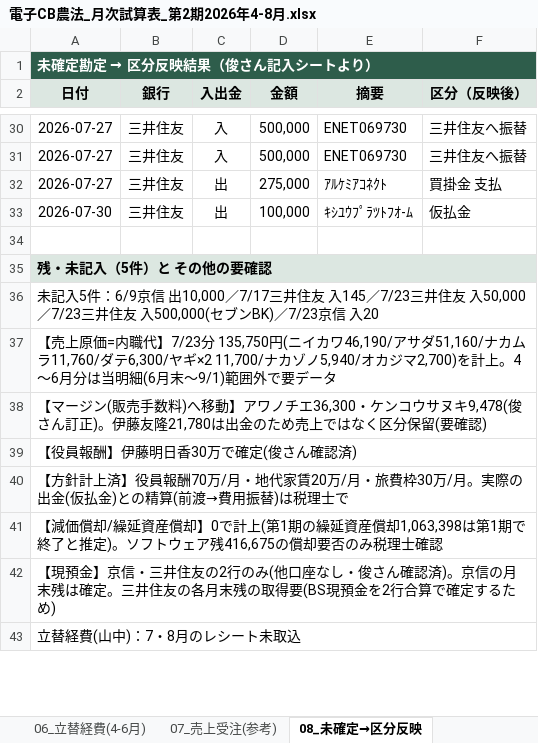
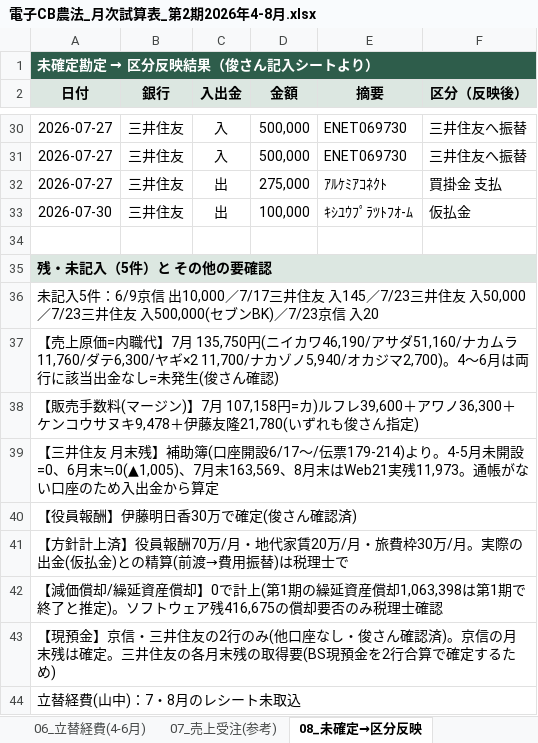
Before and after one commit to tosinariy0918/Private, an Excel workbook: company/secretary/経理/月次決算/電子CB農法_月次試算表_第2期2026年4-8月.xlsx, sheet 08_未確定→区分反映, drawn as a sheet; only a part is shown, gaps mark what is left out; values as stored, in another font and other column widths than the file's, no borders; the diff names each change by its address in the sheet, - before the commit and + after, or states it on an @@ line.

```diff
--- a/company/secretary/経理/月次決算/電子CB農法_月次試算表_第2期2026年4-8月.xlsx (sheet 08_未確定→区分反映)
+++ b/company/secretary/経理/月次決算/電子CB農法_月次試算表_第2期2026年4-8月.xlsx (sheet 08_未確定→区分反映)
-A37 (日付): …内職代】7/23分 135,750円(ニイカワ46,190/アサダ51,160/ナカムラ11,760/ダテ6,300/ヤギ×2 11,700/ナカゾノ5,940/オカジマ2,700)を計上。4〜6月分は当明細(6月末〜9/1)範囲外で要データ
+A37 (日付): …内職代】7月 135,750円(ニイカワ46,190/アサダ51,160/ナカムラ11,760/ダテ6,300/ヤギ×2 11,700/ナカゾノ5,940/オカジマ2,700)。4〜6月は両行に該当出金なし=未発生(俊さん確認)
-A38 (日付): 【マージン(販売手数料)へ移動】アワノチエ36,300・ケンコウサヌキ9,478(俊さん訂正)。伊藤友隆21,780は出金のため売上ではなく区分保留(要確認)
+A38 (日付): 【販売手数料(マージン)】7月 107,158円=カ)ルフレ39,600＋アワノ36,300＋ケンコウサヌキ9,478＋伊藤友隆21,780(いずれも俊さん指定)
+row 39: 【三井住友 月末残】補助簿(口座開設6/17〜/伝票179-214)より。4-5月未開設=0、6月末≒0(▲1,005)、7月末163,569、8月末はWeb21実残11,973。通帳がない口座のため入出金から算定
```
Also changed, not shown: sheet 03_月次BS, sheet 02_月次PL.
